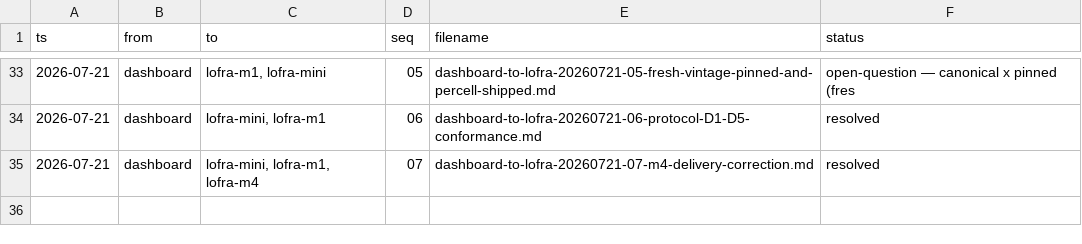
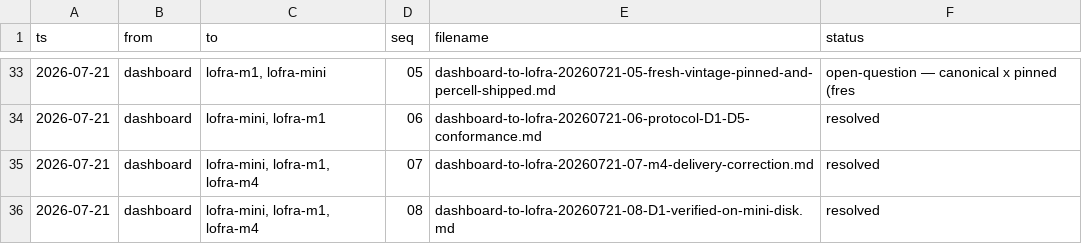
Before and after one commit to rajpython/climate_iastate, a TSV file: docs/handoffs/OUTBOX.tsv, drawn as a sheet; only a part is shown, gaps mark what is left out; the diff names each change by its address in the sheet, - before the commit and + after, or states it on an @@ line.

```diff
--- a/docs/handoffs/OUTBOX.tsv
+++ b/docs/handoffs/OUTBOX.tsv
+row 36: 2026-07-21 | dashboard | lofra-mini, lofra-m1, lofra-m4 | 08 | dashboard-to-lofra-20260721-08-D1-verified-on-mini-disk.md | resolved
```
Also changed, not shown: 1 other file.
